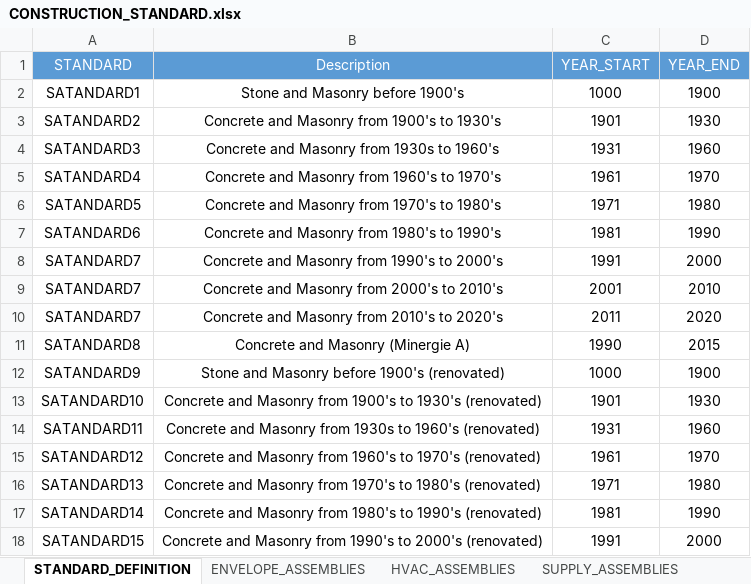
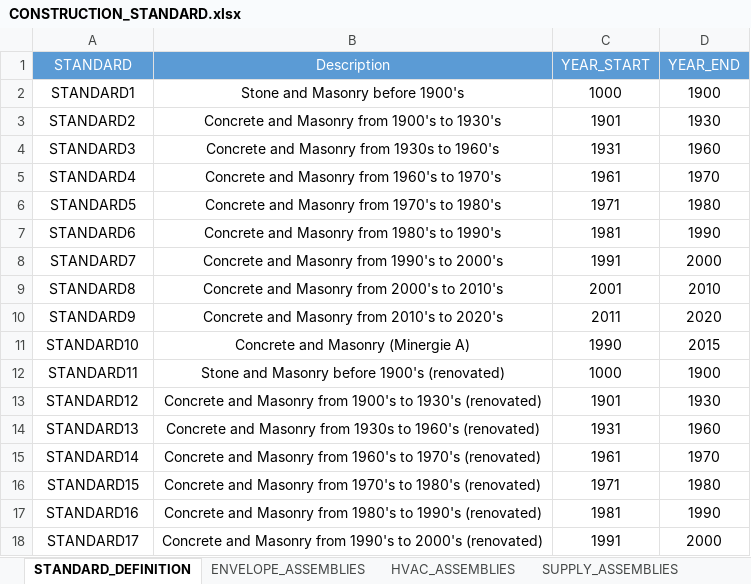
Before and after one commit to architecture-building-systems/CityEnergyAnalyst, an Excel workbook: cea/databases/CH/archetypes/CONSTRUCTION_STANDARD.xlsx, sheet STANDARD_DEFINITION, drawn as a sheet; values as stored, in another font and other column widths than the file's, no borders; the diff names each change by its address in the sheet, - before the commit and + after, or states it on an @@ line.

Commit message:
Update CONSTRUCTION_STANDARD.xlsx

```diff
--- a/cea/databases/CH/archetypes/CONSTRUCTION_STANDARD.xlsx (sheet STANDARD_DEFINITION)
+++ b/cea/databases/CH/archetypes/CONSTRUCTION_STANDARD.xlsx (sheet STANDARD_DEFINITION)
-A2 (STANDARD): SATANDARD1
+A2 (STANDARD): STANDARD1
-A3 (STANDARD): SATANDARD2
+A3 (STANDARD): STANDARD2
-A4 (STANDARD): SATANDARD3
+A4 (STANDARD): STANDARD3
-A5 (STANDARD): SATANDARD4
+A5 (STANDARD): STANDARD4
-A6 (STANDARD): SATANDARD5
+A6 (STANDARD): STANDARD5
-A7 (STANDARD): SATANDARD6
+A7 (STANDARD): STANDARD6
-A8 (STANDARD): SATANDARD7
+A8 (STANDARD): STANDARD7
-A9 (STANDARD): SATANDARD7
+A9 (STANDARD): STANDARD8
-A10 (STANDARD): SATANDARD7
+A10 (STANDARD): STANDARD9
-A11 (STANDARD): SATANDARD8
+A11 (STANDARD): STANDARD10
-A12 (STANDARD): SATANDARD9
+A12 (STANDARD): STANDARD11
-A13 (STANDARD): SATANDARD10
+A13 (STANDARD): STANDARD12
-A14 (STANDARD): SATANDARD11
+A14 (STANDARD): STANDARD13
-A15 (STANDARD): SATANDARD12
+A15 (STANDARD): STANDARD14
-A16 (STANDARD): SATANDARD13
+A16 (STANDARD): STANDARD15
-A17 (STANDARD): SATANDARD14
+A17 (STANDARD): STANDARD16
-A18 (STANDARD): SATANDARD15
+A18 (STANDARD): STANDARD17
```
Also changed, not shown: sheet ENVELOPE_ASSEMBLIES.
